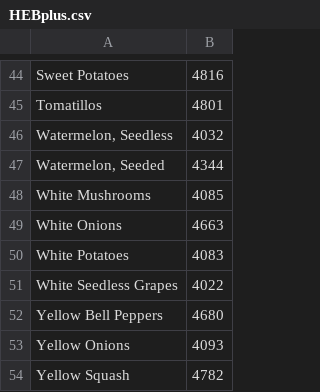
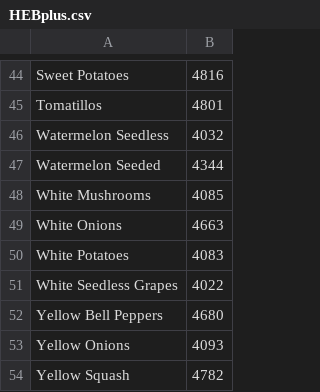
Before and after one commit to O662/my_companion, a CSV file: lib/assets/hebplus/HEBplus.csv, drawn as a sheet; only a part is shown, gaps mark what is left out.

```diff
--- a/lib/assets/hebplus/HEBplus.csv
+++ b/lib/assets/hebplus/HEBplus.csv
@@ -45,4 +45,4 @@ Sweet Potatoes,4816
 Tomatillos,4801
-"Watermelon, Seedless",4032
-"Watermelon, Seeded",4344
+Watermelon Seedless,4032
+Watermelon Seeded,4344
 White Mushrooms,4085
```
Also changed, not shown: 9 other files.
